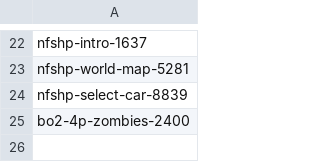
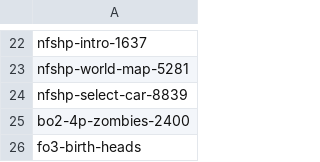
Before and after one commit to ryancircelli/bo2-360-nx, a TSV file: sdk/tools/gputest/replay-gate/traces.tsv, drawn as a sheet; only a part is shown, gaps mark what is left out; the diff names each change by its address in the sheet, - before the commit and + after, or states it on an @@ line.

Commit message:
replay-gate: add fo3-birth-heads trace; expect FH1 draw-89 threshold flips

```diff
--- a/sdk/tools/gputest/replay-gate/traces.tsv
+++ b/sdk/tools/gputest/replay-gate/traces.tsv
+row 26: fo3-birth-heads
```
Also changed, not shown: 1 other file.
